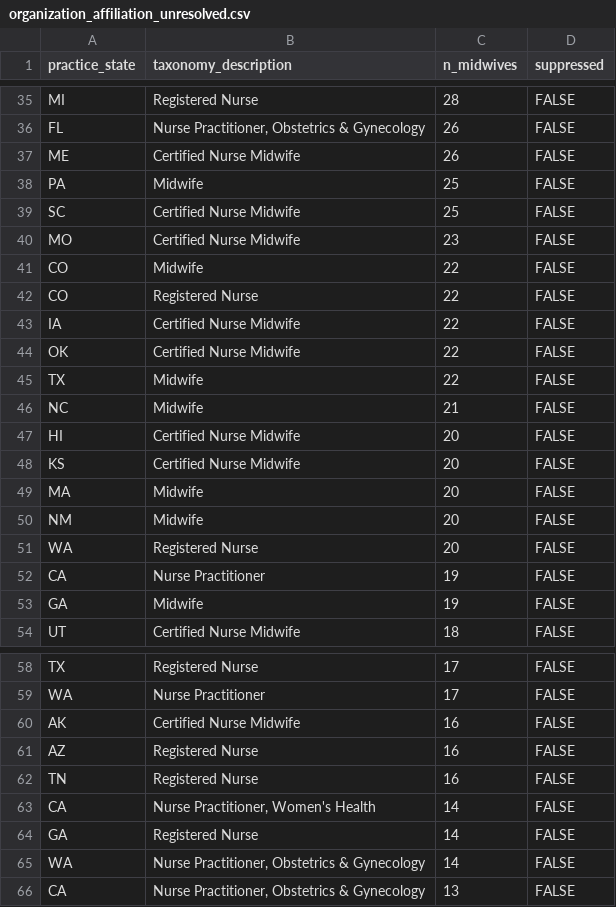
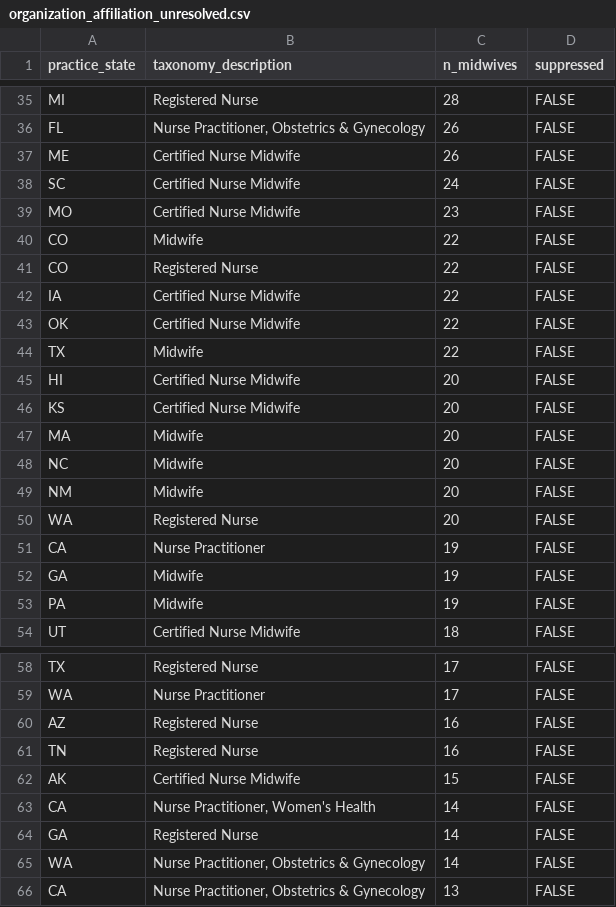
Before and after one commit to mufflyt/midwifery, a CSV file: artifacts/organization_affiliation_unresolved.csv, drawn as a sheet; only a part is shown, gaps mark what is left out; the diff covers the shown part only.

```diff
--- a/artifacts/organization_affiliation_unresolved.csv
+++ b/artifacts/organization_affiliation_unresolved.csv
@@ -37,4 +37,3 @@ FL,"Nurse Practitioner, Obstetrics & Gynecology",26,FALSE
 ME,Certified Nurse Midwife,26,FALSE
-PA,Midwife,25,FALSE
-SC,Certified Nurse Midwife,25,FALSE
+SC,Certified Nurse Midwife,24,FALSE
 MO,Certified Nurse Midwife,23,FALSE
@@ -45,3 +44,2 @@ OK,Certified Nurse Midwife,22,FALSE
 TX,Midwife,22,FALSE
-NC,Midwife,21,FALSE
 HI,Certified Nurse Midwife,20,FALSE
@@ -49,2 +47,3 @@ KS,Certified Nurse Midwife,20,FALSE
 MA,Midwife,20,FALSE
+NC,Midwife,20,FALSE
 NM,Midwife,20,FALSE
@@ -53,2 +52,3 @@ CA,Nurse Practitioner,19,FALSE
 GA,Midwife,19,FALSE
+PA,Midwife,19,FALSE
 UT,Certified Nurse Midwife,18,FALSE
@@ -59,5 +59,5 @@ TX,Registered Nurse,17,FALSE
 WA,Nurse Practitioner,17,FALSE
-AK,Certified Nurse Midwife,16,FALSE
 AZ,Registered Nurse,16,FALSE
 TN,Registered Nurse,16,FALSE
+AK,Certified Nurse Midwife,15,FALSE
 CA,"Nurse Practitioner, Women's Health",14,FALSE
```
Also changed, not shown: 5 added rows, 5 removed rows and 12 edited cells elsewhere in this file, artifacts/organization_affiliation_summary.csv, 10 other files.
